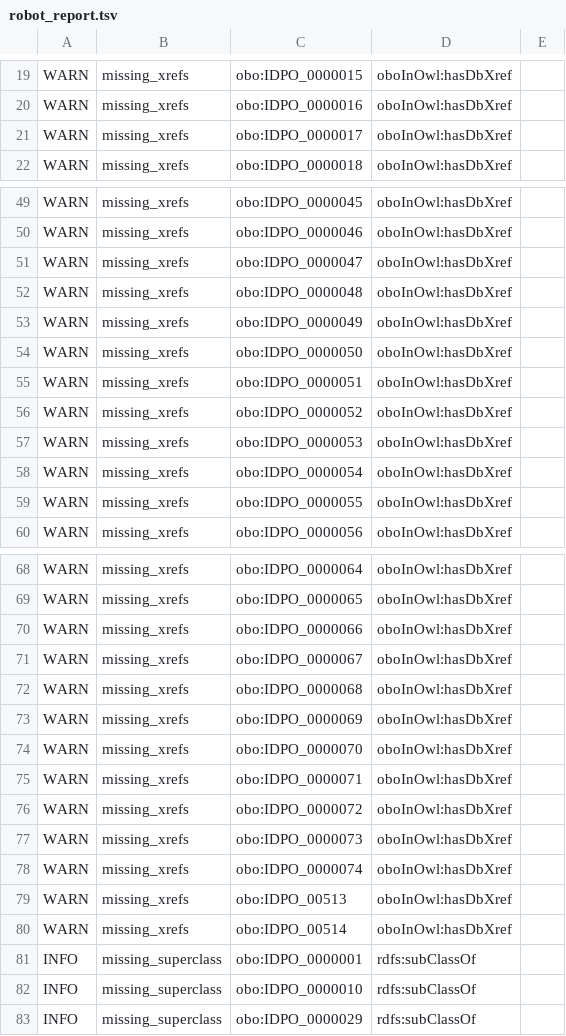
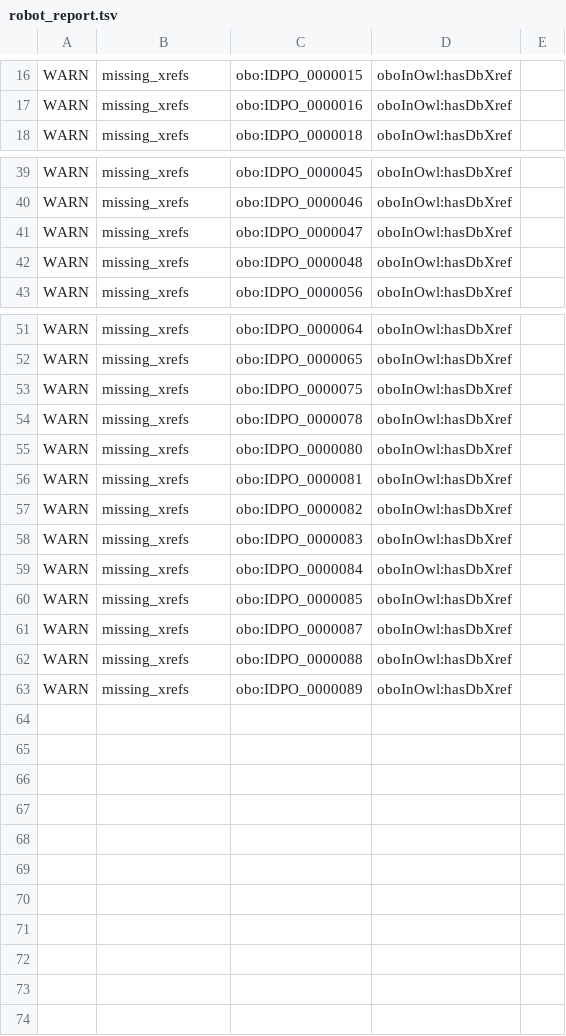
Before and after one commit to Mehdi-SK/obo-dashboard, a TSV file: dashboard/idpo/robot_report.tsv, drawn as a sheet; only a part is shown, gaps mark what is left out; the diff covers the shown part only.

```diff
--- a/dashboard/idpo/robot_report.tsv
+++ b/dashboard/idpo/robot_report.tsv
@@ -20,3 +17,2 @@ WARN	missing_xrefs	obo:IDPO_0000015	oboInOwl:hasDbXref
 WARN	missing_xrefs	obo:IDPO_0000016	oboInOwl:hasDbXref	
-WARN	missing_xrefs	obo:IDPO_0000017	oboInOwl:hasDbXref	
 WARN	missing_xrefs	obo:IDPO_0000018	oboInOwl:hasDbXref	
@@ -52,9 +42,2 @@ WARN	missing_xrefs	obo:IDPO_0000047	oboInOwl:hasDbXref
 WARN	missing_xrefs	obo:IDPO_0000048	oboInOwl:hasDbXref	
-WARN	missing_xrefs	obo:IDPO_0000049	oboInOwl:hasDbXref	
-WARN	missing_xrefs	obo:IDPO_0000050	oboInOwl:hasDbXref	
-WARN	missing_xrefs	obo:IDPO_0000051	oboInOwl:hasDbXref	
-WARN	missing_xrefs	obo:IDPO_0000052	oboInOwl:hasDbXref	
-WARN	missing_xrefs	obo:IDPO_0000053	oboInOwl:hasDbXref	
-WARN	missing_xrefs	obo:IDPO_0000054	oboInOwl:hasDbXref	
-WARN	missing_xrefs	obo:IDPO_0000055	oboInOwl:hasDbXref	
 WARN	missing_xrefs	obo:IDPO_0000056	oboInOwl:hasDbXref	
@@ -69,15 +52,12 @@ WARN	missing_xrefs	obo:IDPO_0000064	oboInOwl:hasDbXref
 WARN	missing_xrefs	obo:IDPO_0000065	oboInOwl:hasDbXref	
-WARN	missing_xrefs	obo:IDPO_0000066	oboInOwl:hasDbXref	
-WARN	missing_xrefs	obo:IDPO_0000067	oboInOwl:hasDbXref	
-WARN	missing_xrefs	obo:IDPO_0000068	oboInOwl:hasDbXref	
-WARN	missing_xrefs	obo:IDPO_0000069	oboInOwl:hasDbXref	
-WARN	missing_xrefs	obo:IDPO_0000070	oboInOwl:hasDbXref	
-WARN	missing_xrefs	obo:IDPO_0000071	oboInOwl:hasDbXref	
-WARN	missing_xrefs	obo:IDPO_0000072	oboInOwl:hasDbXref	
-WARN	missing_xrefs	obo:IDPO_0000073	oboInOwl:hasDbXref	
-WARN	missing_xrefs	obo:IDPO_0000074	oboInOwl:hasDbXref	
-WARN	missing_xrefs	obo:IDPO_00513	oboInOwl:hasDbXref	
-WARN	missing_xrefs	obo:IDPO_00514	oboInOwl:hasDbXref	
-INFO	missing_superclass	obo:IDPO_0000001	rdfs:subClassOf	
-INFO	missing_superclass	obo:IDPO_0000010	rdfs:subClassOf	
-INFO	missing_superclass	obo:IDPO_0000029	rdfs:subClassOf	
+WARN	missing_xrefs	obo:IDPO_0000075	oboInOwl:hasDbXref	
+WARN	missing_xrefs	obo:IDPO_0000078	oboInOwl:hasDbXref	
+WARN	missing_xrefs	obo:IDPO_0000080	oboInOwl:hasDbXref	
+WARN	missing_xrefs	obo:IDPO_0000081	oboInOwl:hasDbXref	
+WARN	missing_xrefs	obo:IDPO_0000082	oboInOwl:hasDbXref	
+WARN	missing_xrefs	obo:IDPO_0000083	oboInOwl:hasDbXref	
+WARN	missing_xrefs	obo:IDPO_0000084	oboInOwl:hasDbXref	
+WARN	missing_xrefs	obo:IDPO_0000085	oboInOwl:hasDbXref	
+WARN	missing_xrefs	obo:IDPO_0000087	oboInOwl:hasDbXref	
+WARN	missing_xrefs	obo:IDPO_0000088	oboInOwl:hasDbXref	
+WARN	missing_xrefs	obo:IDPO_0000089	oboInOwl:hasDbXref	
```
Also changed, not shown: 9 removed rows and 2 edited cells elsewhere in this file, 11 other files.
